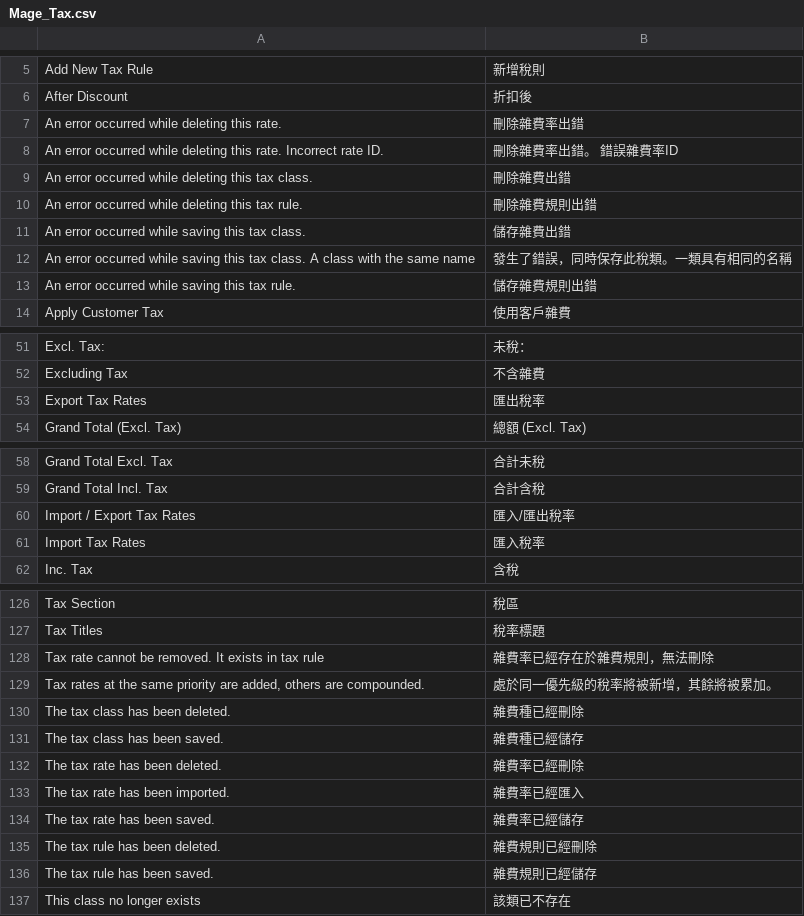
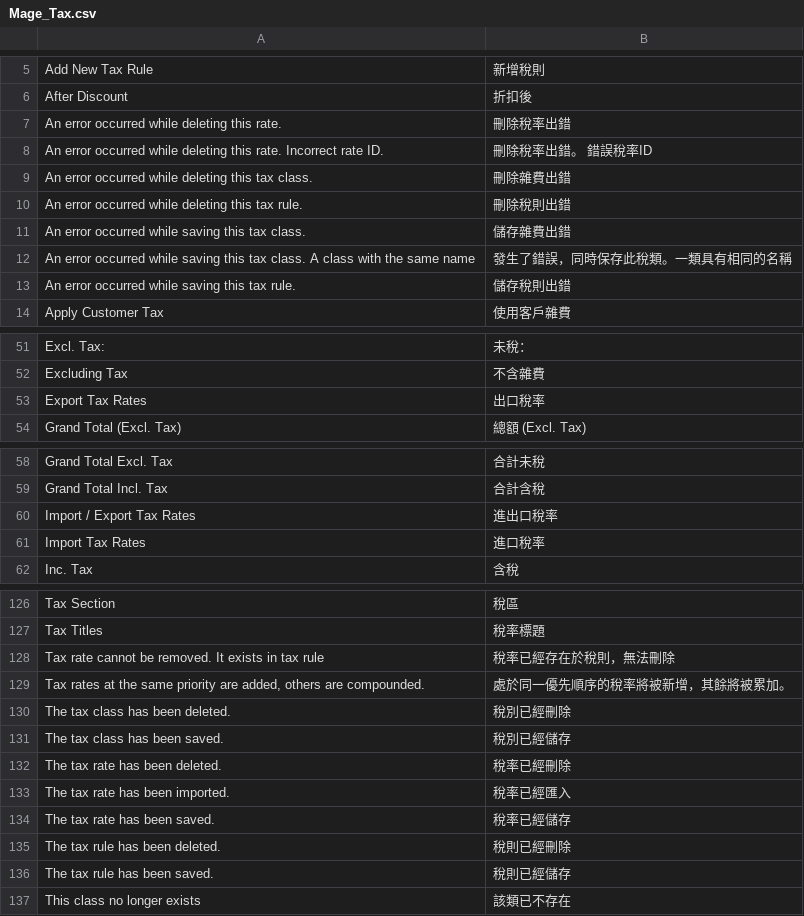
Before and after one commit to kiang/magento_zh_TW, a CSV file: app/locale/zh_TW/Mage_Tax.csv, drawn as a sheet; only a part is shown, gaps mark what is left out; the diff covers the shown part only.

Commit message:
some updates in translation

```diff
--- a/app/locale/zh_TW/Mage_Tax.csv
+++ b/app/locale/zh_TW/Mage_Tax.csv
@@ -6,9 +6,9 @@
 "After Discount","折扣後"
-"An error occurred while deleting this rate.","刪除雜費率出錯"
-"An error occurred while deleting this rate. Incorrect rate ID.","刪除雜費率出錯。 錯誤雜費率ID"
+"An error occurred while deleting this rate.","刪除稅率出錯"
+"An error occurred while deleting this rate. Incorrect rate ID.","刪除稅率出錯。 錯誤稅率ID"
 "An error occurred while deleting this tax class.","刪除雜費出錯"
-"An error occurred while deleting this tax rule.","刪除雜費規則出錯"
+"An error occurred while deleting this tax rule.","刪除稅則出錯"
 "An error occurred while saving this tax class.","儲存雜費出錯"
 "An error occurred while saving this tax class. A class with the same name","發生了錯誤，同時保存此稅類。一類具有相同的名稱"
-"An error occurred while saving this tax rule.","儲存雜費規則出錯"
+"An error occurred while saving this tax rule.","儲存稅則出錯"
 "Apply Customer Tax","使用客戶雜費"
@@ -52,3 +52,3 @@
 "Excluding Tax","不含雜費"
-"Export Tax Rates","匯出稅率 "
+"Export Tax Rates","出口稅率 "
 "Grand Total (Excl. Tax)","總額 (Excl. Tax)"
@@ -59,4 +59,4 @@
 "Grand Total Incl. Tax","合計含稅"
-"Import / Export Tax Rates","匯入/匯出稅率 "
-"Import Tax Rates","匯入稅率 "
+"Import / Export Tax Rates","進出口稅率 "
+"Import Tax Rates","進口稅率 "
 "Inc. Tax","含稅 "
@@ -127,11 +127,11 @@
 "Tax Titles","稅率標題 "
-"Tax rate cannot be removed. It exists in tax rule","雜費率已經存在於雜費規則，無法刪除"
-"Tax rates at the same priority are added, others are compounded.","處於同一優先級的稅率將被新增，其餘將被累加。 "
-"The tax class has been deleted.","雜費種已經刪除"
-"The tax class has been saved.","雜費種已經儲存"
-"The tax rate has been deleted.","雜費率已經刪除"
-"The tax rate has been imported.","雜費率已經匯入"
-"The tax rate has been saved.","雜費率已經儲存"
-"The tax rule has been deleted.","雜費規則已經刪除"
-"The tax rule has been saved.","雜費規則已經儲存"
+"Tax rate cannot be removed. It exists in tax rule","稅率已經存在於稅則，無法刪除"
+"Tax rates at the same priority are added, others are compounded.","處於同一優先順序的稅率將被新增，其餘將被累加。 "
+"The tax class has been deleted.","稅別已經刪除"
+"The tax class has been saved.","稅別已經儲存"
+"The tax rate has been deleted.","稅率已經刪除"
+"The tax rate has been imported.","稅率已經匯入"
+"The tax rate has been saved.","稅率已經儲存"
+"The tax rule has been deleted.","稅則已經刪除"
+"The tax rule has been saved.","稅則已經儲存"
 "This class no longer exists","該類已不存在 "
```
Also changed, not shown: 2 edited cells elsewhere in this file, app/locale/zh_TW/Mage_Adminhtml.csv, app/locale/zh_TW/Mage_Catalog.csv, 19 other files.
